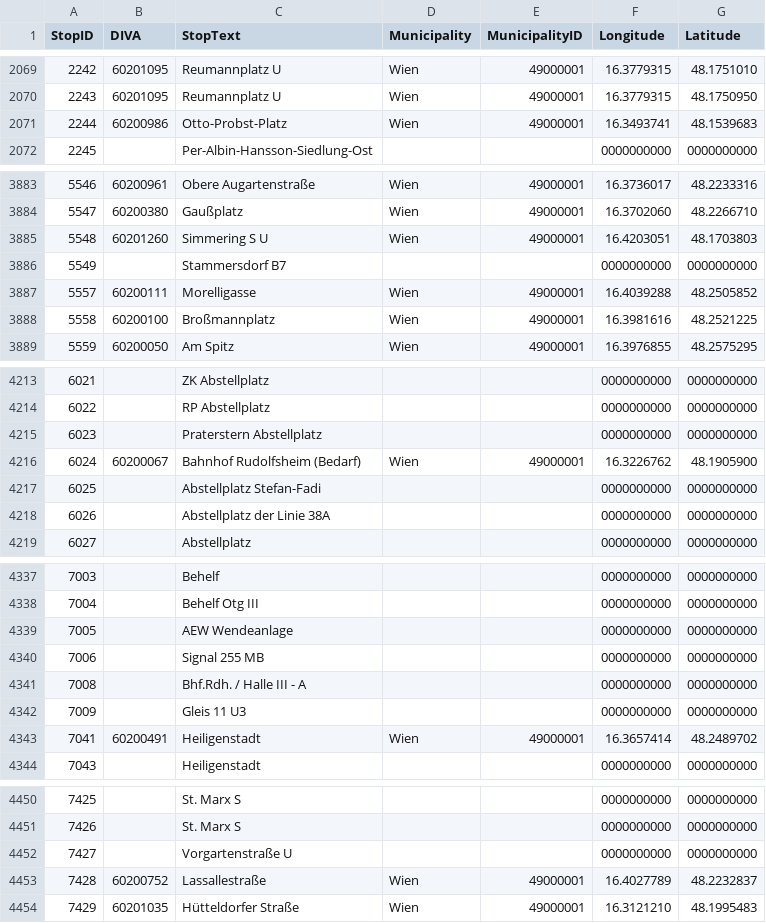
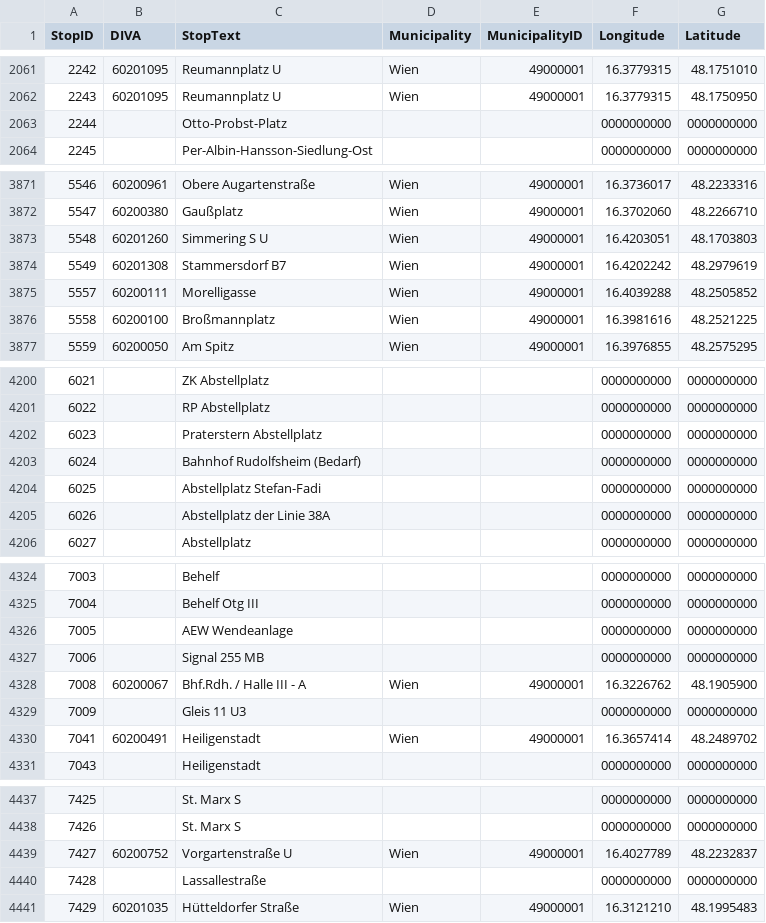
Before and after one commit to Findus23/route.lw1.at, a CSV file: color-data/data_wien/wienerlinien-ogd-haltepunkte.csv, drawn as a sheet; only a part is shown, gaps mark what is left out; removed rows and columns are numbered as before the commit, all else as after; the diff covers the shown part only; the diff names each change by its address in the sheet, - before the commit and + after, or states it on an @@ line.

```diff
--- a/color-data/data_wien/wienerlinien-ogd-haltepunkte.csv
+++ b/color-data/data_wien/wienerlinien-ogd-haltepunkte.csv
-row 2071: 2244 | 60200986 | Otto-Probst-Platz | Wien | 49000001 | 16.3493741 | 48.1539683
+row 2063: 2244 |  | Otto-Probst-Platz |  |  | 0000000000 | 0000000000
-row 3886: 5549 |  | Stammersdorf B7 |  |  | 0000000000 | 0000000000
+row 3874: 5549 | 60201308 | Stammersdorf B7 | Wien | 49000001 | 16.4202242 | 48.2979619
-row 4216: 6024 | 60200067 | Bahnhof Rudolfsheim (Bedarf) | Wien | 49000001 | 16.3226762 | 48.1905900
+row 4203: 6024 |  | Bahnhof Rudolfsheim (Bedarf) |  |  | 0000000000 | 0000000000
-row 4341: 7008 |  | Bhf.Rdh. / Halle III - A |  |  | 0000000000 | 0000000000
+row 4328: 7008 | 60200067 | Bhf.Rdh. / Halle III - A | Wien | 49000001 | 16.3226762 | 48.1905900
@@ column A (StopID) renumbered between rows 4406 and 4439 @@
-row 4452: 7427 |  | Vorgartenstraße U |  |  | 0000000000 | 0000000000
-C4439 (StopText): Lassallestraße
+C4439 (StopText): Vorgartenstraße U
+row 4440: 7428 |  | Lassallestraße |  |  | 0000000000 | 0000000000
```
Also changed, not shown: 2 added rows, 15 removed rows and 4 moved rows elsewhere in this file, 1 other file.
